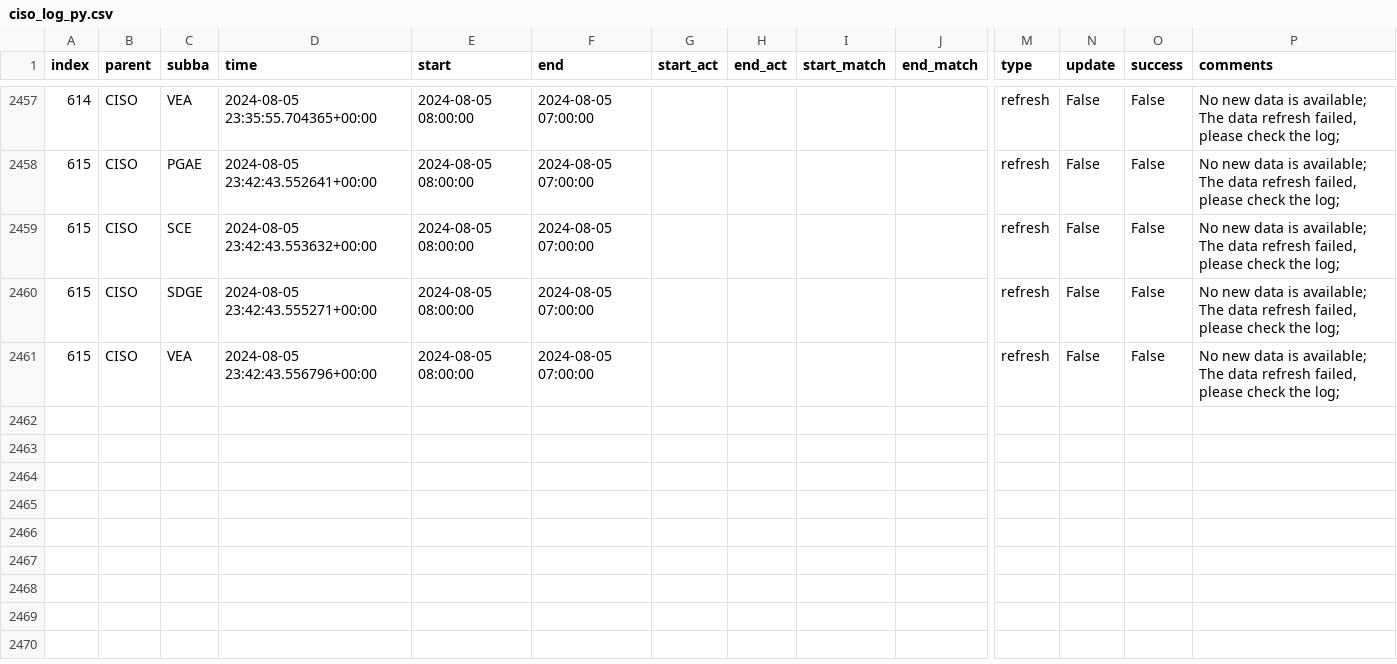
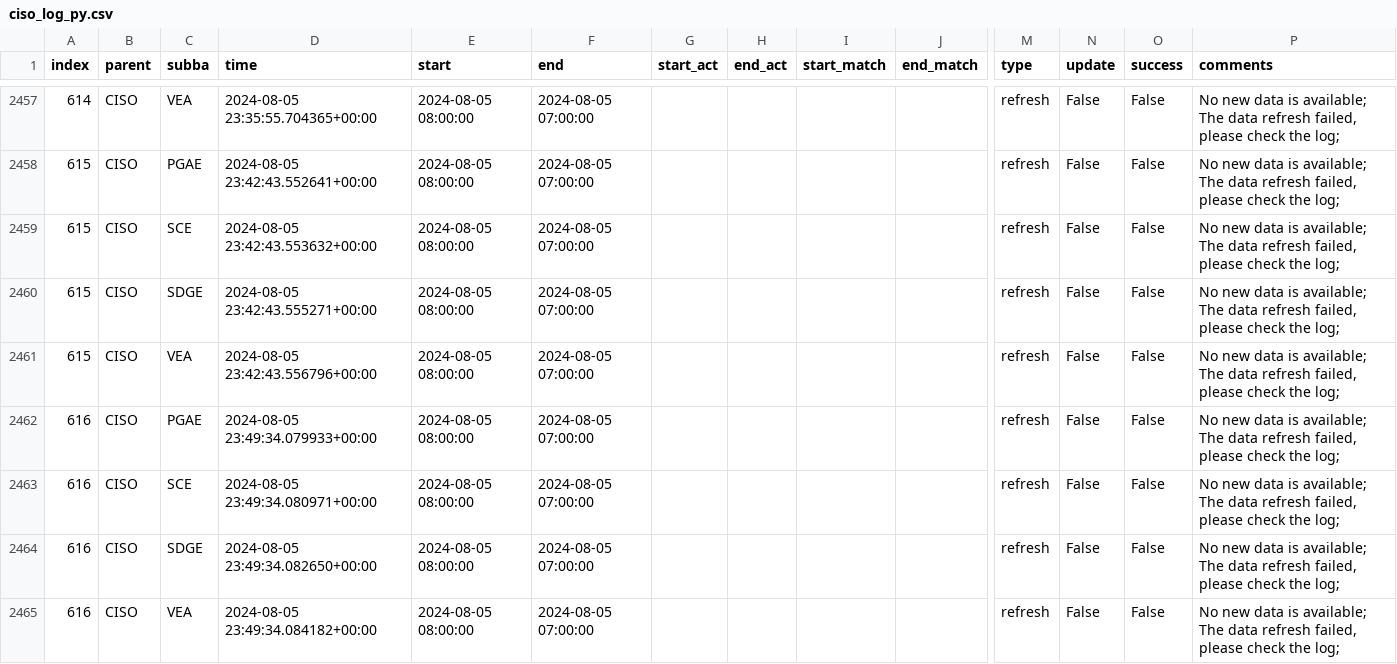
Before and after one commit to laughing-train/literate-train, a CSV file: metadata/ciso_log_py.csv, drawn as a sheet; only a part is shown, gaps mark what is left out; rows hold the shown columns only; the diff names each change by its address in the sheet, - before the commit and + after, or states it on an @@ line.

Commit message:
Auto update of the data

```diff
--- a/metadata/ciso_log_py.csv
+++ b/metadata/ciso_log_py.csv
+row 2462: 616 | CISO | PGAE | 2024-08-05 23:49:34.079933+00:00 | 2024-08-05 08:00:00 | 2024-08-05 07:00:00 |  |  |  |  | refresh | False | False | No new data is available; The data refresh failed, please check the log;
+row 2463: 616 | CISO | SCE | 2024-08-05 23:49:34.080971+00:00 | 2024-08-05 08:00:00 | 2024-08-05 07:00:00 |  |  |  |  | refresh | False | False | No new data is available; The data refresh failed, please check the log;
+row 2464: 616 | CISO | SDGE | 2024-08-05 23:49:34.082650+00:00 | 2024-08-05 08:00:00 | 2024-08-05 07:00:00 |  |  |  |  | refresh | False | False | No new data is available; The data refresh failed, please check the log;
+row 2465: 616 | CISO | VEA | 2024-08-05 23:49:34.084182+00:00 | 2024-08-05 08:00:00 | 2024-08-05 07:00:00 |  |  |  |  | refresh | False | False | No new data is available; The data refresh failed, please check the log;
```
Also changed, not shown: 2 other files.
